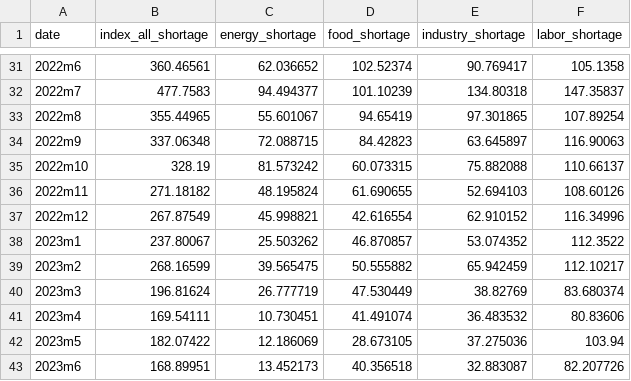
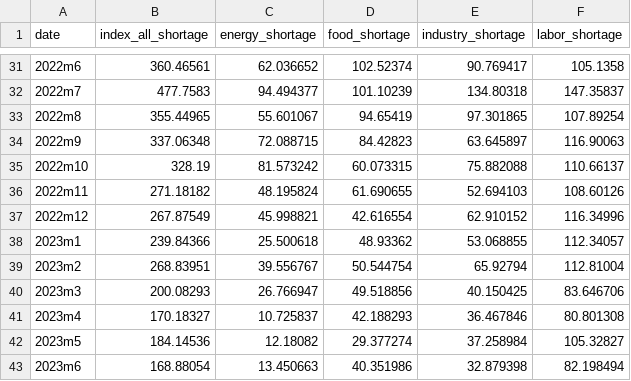
Before and after one commit to iacoviel/iacoviel.github.io, a CSV file: shortages_files/shortage_index_web_2020.csv, drawn as a sheet; only a part is shown, gaps mark what is left out; the diff covers the shown part only.

```diff
--- a/shortages_files/shortage_index_web_2020.csv
+++ b/shortages_files/shortage_index_web_2020.csv
@@ -37,7 +37,7 @@ date,index_all_shortage,energy_shortage,food_shortage,industry_shortage,labor_sh
 2022m12,267.87549,45.998821,42.616554,62.910152,116.34996
-2023m1,237.80067,25.503262,46.870857,53.074352,112.3522
-2023m2,268.16599,39.565475,50.555882,65.942459,112.10217
-2023m3,196.81624,26.777719,47.530449,38.82769,83.680374
-2023m4,169.54111,10.730451,41.491074,36.483532,80.83606
-2023m5,182.07422,12.186069,28.673105,37.275036,103.94
-2023m6,168.89951,13.452173,40.356518,32.883087,82.207726
+2023m1,239.84366,25.500618,48.93362,53.068855,112.34057
+2023m2,268.83951,39.556767,50.544754,65.92794,112.81004
+2023m3,200.08293,26.766947,49.518856,40.150425,83.646706
+2023m4,170.18327,10.725837,42.188293,36.467846,80.801308
+2023m5,184.14536,12.18082,29.377274,37.258984,105.32827
+2023m6,168.88054,13.450663,40.351986,32.879398,82.198494
```
Also changed, not shown: 1 added row and 45 edited cells elsewhere in this file, 1 other file.
